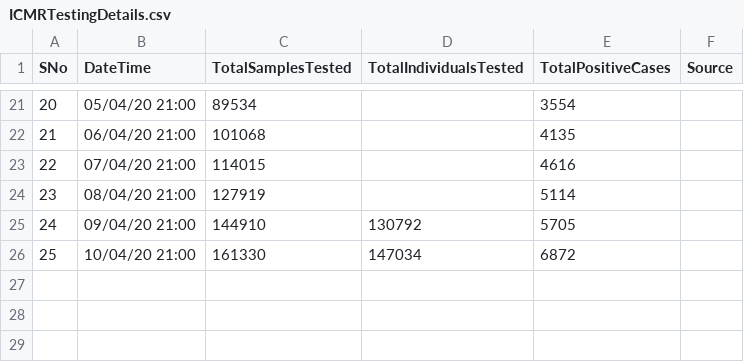
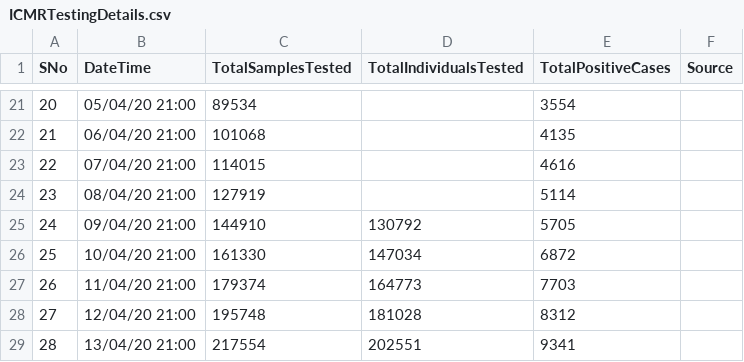
Before and after one commit to prateek-senapati/COVID-19-India-EDA, a CSV file: ICMRTestingDetails.csv, drawn as a sheet; only a part is shown, gaps mark what is left out; the diff names each change by its address in the sheet, - before the commit and + after, or states it on an @@ line.

```diff
--- a/ICMRTestingDetails.csv
+++ b/ICMRTestingDetails.csv
+row 27: 26 | 11/04/20 21:00 | 179374 | 164773 | 7703
+row 28: 27 | 12/04/20 21:00 | 195748 | 181028 | 8312
+row 29: 28 | 13/04/20 21:00 | 217554 | 202551 | 9341
```
Also changed, not shown: covid_19_india.csv, 3 other files.
